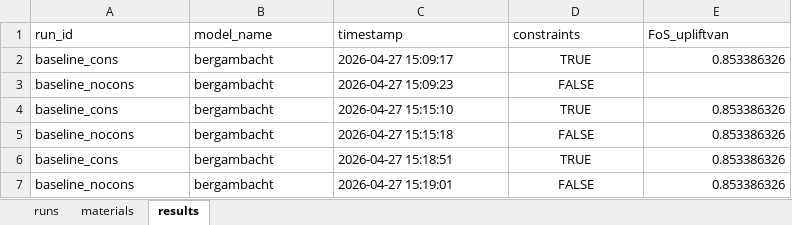
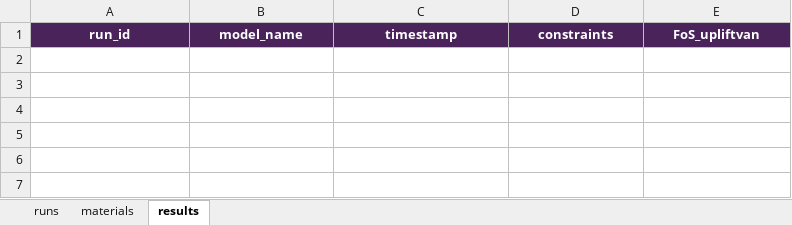
Before and after one commit to RESETDeltares/y5-2e_backanalysis, an Excel workbook: baseline_models/bergambacht_runs.xlsx, sheet results, drawn as a sheet; values as stored, in another font and other column widths than the file's, no borders; the diff names each change by its address in the sheet, - before the commit and + after, or states it on an @@ line.

```diff
--- a/baseline_models/bergambacht_runs.xlsx (sheet results)
+++ b/baseline_models/bergambacht_runs.xlsx (sheet results)
@@ A1:E1 fill: none → #4A235A, bold: off → on, text colour: black → #FFFFFF, alignment: left → center @@
-row 2: baseline_cons | bergambacht | 2026-04-27 15:09:17 | TRUE | 0.853386326
-row 3: baseline_nocons | bergambacht | 2026-04-27 15:09:23 | FALSE
-row 4: baseline_cons | bergambacht | 2026-04-27 15:15:10 | TRUE | 0.853386326
-row 5: baseline_nocons | bergambacht | 2026-04-27 15:15:18 | FALSE | 0.853386326
-row 6: baseline_cons | bergambacht | 2026-04-27 15:18:51 | TRUE | 0.853386326
-row 7: baseline_nocons | bergambacht | 2026-04-27 15:19:01 | FALSE | 0.853386326
```
Also changed, not shown: sheet materials, sheet runs, 2 other files.
